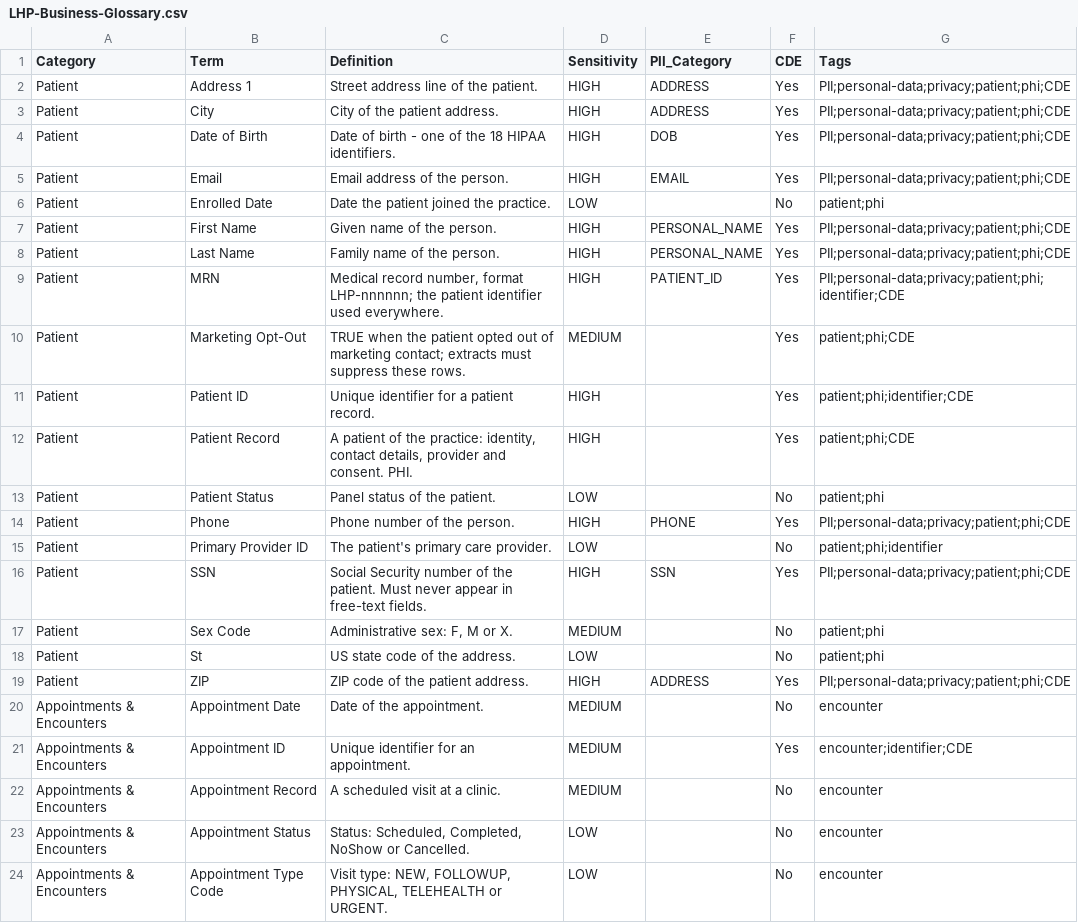
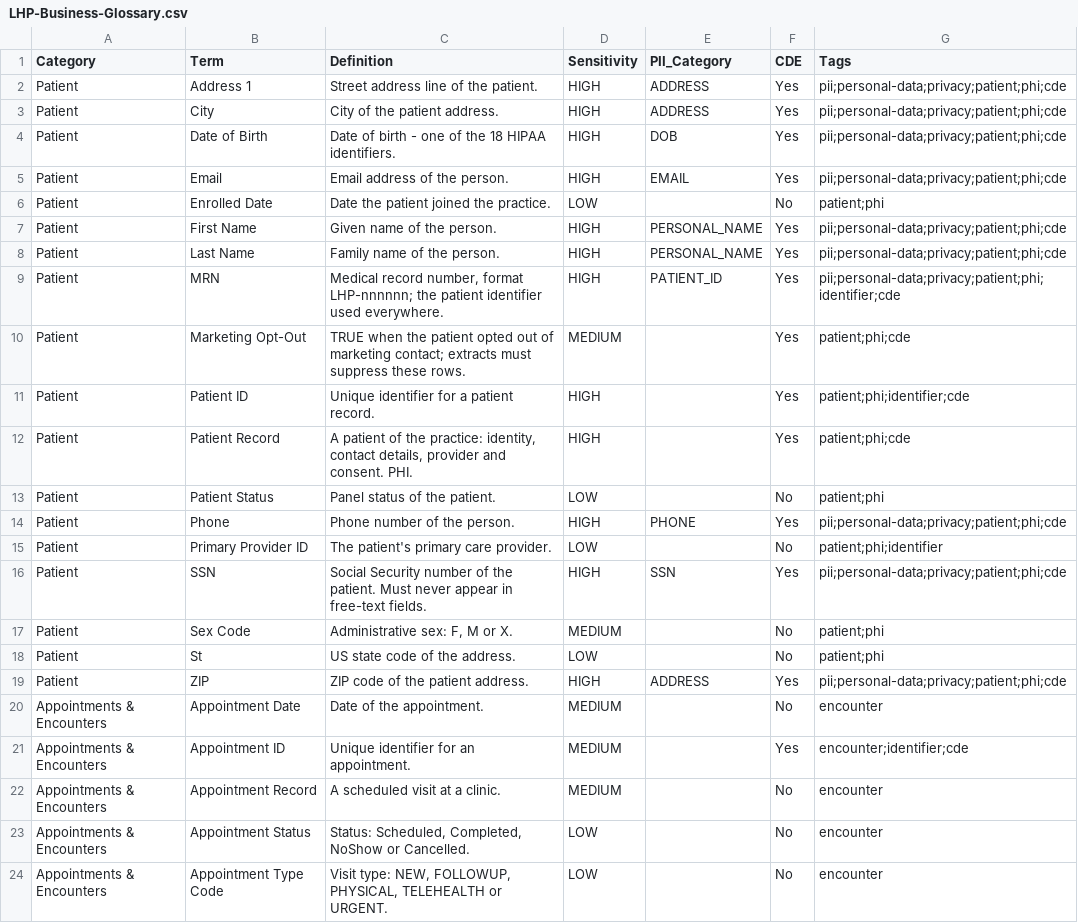
Before and after one commit to jporeilly/PDC-Glossary-Generator, a CSV file: courseware/HEALTH/Workshop-05-Data-Identification/assets/LHP-Business-Glossary.csv, drawn as a sheet; only a part is shown; the diff covers the shown part only.

```diff
--- a/courseware/HEALTH/Workshop-05-Data-Identification/assets/LHP-Business-Glossary.csv
+++ b/courseware/HEALTH/Workshop-05-Data-Identification/assets/LHP-Business-Glossary.csv
@@ -1,22 +1,22 @@
 Category,Term,Definition,Sensitivity,PII_Category,CDE,Tags
-Patient,Address 1,Street address line of the patient.,HIGH,ADDRESS,Yes,PII;personal-data;privacy;patient;phi;CDE
-Patient,City,City of the patient address.,HIGH,ADDRESS,Yes,PII;personal-data;privacy;patient;phi;CDE
-Patient,Date of Birth,Date of birth - one of the 18 HIPAA identifiers.,HIGH,DOB,Yes,PII;personal-data;privacy;patient;phi;CDE
-Patient,Email,Email address of the person.,HIGH,EMAIL,Yes,PII;personal-data;privacy;patient;phi;CDE
+Patient,Address 1,Street address line of the patient.,HIGH,ADDRESS,Yes,pii;personal-data;privacy;patient;phi;cde
+Patient,City,City of the patient address.,HIGH,ADDRESS,Yes,pii;personal-data;privacy;patient;phi;cde
+Patient,Date of Birth,Date of birth - one of the 18 HIPAA identifiers.,HIGH,DOB,Yes,pii;personal-data;privacy;patient;phi;cde
+Patient,Email,Email address of the person.,HIGH,EMAIL,Yes,pii;personal-data;privacy;patient;phi;cde
 Patient,Enrolled Date,Date the patient joined the practice.,LOW,,No,patient;phi
-Patient,First Name,Given name of the person.,HIGH,PERSONAL_NAME,Yes,PII;personal-data;privacy;patient;phi;CDE
-Patient,Last Name,Family name of the person.,HIGH,PERSONAL_NAME,Yes,PII;personal-data;privacy;patient;phi;CDE
-Patient,MRN,"Medical record number, format LHP-nnnnnn; the patient identifier used everywhere.",HIGH,PATIENT_ID,Yes,PII;personal-data;privacy;patient;phi;identifier;CDE
-Patient,Marketing Opt-Out,TRUE when the patient opted out of marketing contact; extracts must suppress these rows.,MEDIUM,,Yes,patient;phi;CDE
-Patient,Patient ID,Unique identifier for a patient record.,HIGH,,Yes,patient;phi;identifier;CDE
-Patient,Patient Record,"A patient of the practice: identity, contact details, provider and consent. PHI.",HIGH,,Yes,patient;phi;CDE
+Patient,First Name,Given name of the person.,HIGH,PERSONAL_NAME,Yes,pii;personal-data;privacy;patient;phi;cde
+Patient,Last Name,Family name of the person.,HIGH,PERSONAL_NAME,Yes,pii;personal-data;privacy;patient;phi;cde
+Patient,MRN,"Medical record number, format LHP-nnnnnn; the patient identifier used everywhere.",HIGH,PATIENT_ID,Yes,pii;personal-data;privacy;patient;phi;identifier;cde
+Patient,Marketing Opt-Out,TRUE when the patient opted out of marketing contact; extracts must suppress these rows.,MEDIUM,,Yes,patient;phi;cde
+Patient,Patient ID,Unique identifier for a patient record.,HIGH,,Yes,patient;phi;identifier;cde
+Patient,Patient Record,"A patient of the practice: identity, contact details, provider and consent. PHI.",HIGH,,Yes,patient;phi;cde
 Patient,Patient Status,Panel status of the patient.,LOW,,No,patient;phi
-Patient,Phone,Phone number of the person.,HIGH,PHONE,Yes,PII;personal-data;privacy;patient;phi;CDE
+Patient,Phone,Phone number of the person.,HIGH,PHONE,Yes,pii;personal-data;privacy;patient;phi;cde
 Patient,Primary Provider ID,The patient's primary care provider.,LOW,,No,patient;phi;identifier
-Patient,SSN,Social Security number of the patient. Must never appear in free-text fields.,HIGH,SSN,Yes,PII;personal-data;privacy;patient;phi;CDE
+Patient,SSN,Social Security number of the patient. Must never appear in free-text fields.,HIGH,SSN,Yes,pii;personal-data;privacy;patient;phi;cde
 Patient,Sex Code,"Administrative sex: F, M or X.",MEDIUM,,No,patient;phi
 Patient,St,US state code of the address.,LOW,,No,patient;phi
-Patient,ZIP,ZIP code of the patient address.,HIGH,ADDRESS,Yes,PII;personal-data;privacy;patient;phi;CDE
+Patient,ZIP,ZIP code of the patient address.,HIGH,ADDRESS,Yes,pii;personal-data;privacy;patient;phi;cde
 Appointments & Encounters,Appointment Date,Date of the appointment.,MEDIUM,,No,encounter
-Appointments & Encounters,Appointment ID,Unique identifier for an appointment.,MEDIUM,,Yes,encounter;identifier;CDE
+Appointments & Encounters,Appointment ID,Unique identifier for an appointment.,MEDIUM,,Yes,encounter;identifier;cde
 Appointments & Encounters,Appointment Record,A scheduled visit at a clinic.,MEDIUM,,No,encounter
```
Also changed, not shown: 32 edited cells elsewhere in this file, courseware/CSCU/Workshop-05-Data-Identification/assets/CSCU-Business-Glossary.csv, courseware/MFG/Workshop-05-Data-Identification/assets/CPC-Business-Glossary.csv, 50 other files.
